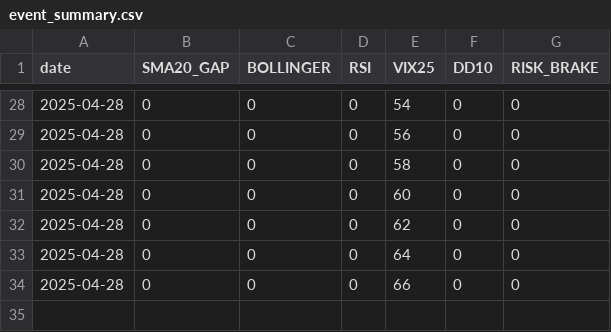
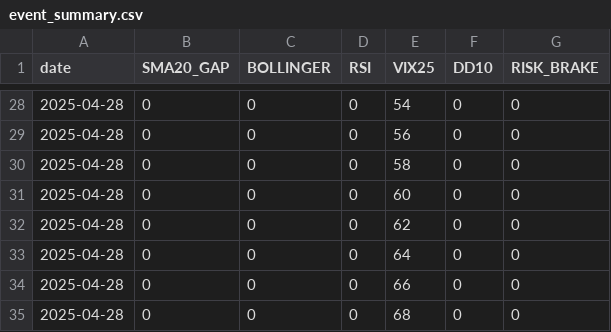
Before and after one commit to jasonchenrsg/stock-monitor, a CSV file: logs/event_summary.csv, drawn as a sheet; only a part is shown, gaps mark what is left out.

```diff
--- a/logs/event_summary.csv
+++ b/logs/event_summary.csv
@@ -34 +34,2 @@ date,SMA20_GAP,BOLLINGER,RSI,VIX25,DD10,RISK_BRAKE
 2025-04-28,0,0,0,66,0,0
+2025-04-28,0,0,0,68,0,0
```
Also changed, not shown: logs/2025-04-28_events.csv.
